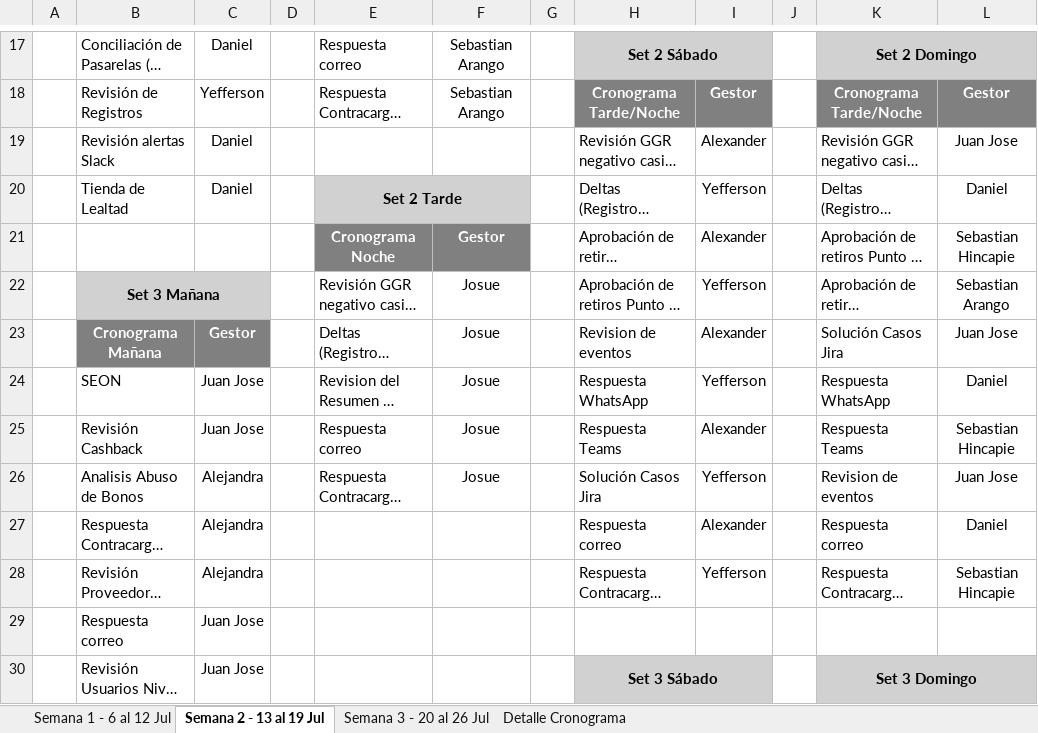
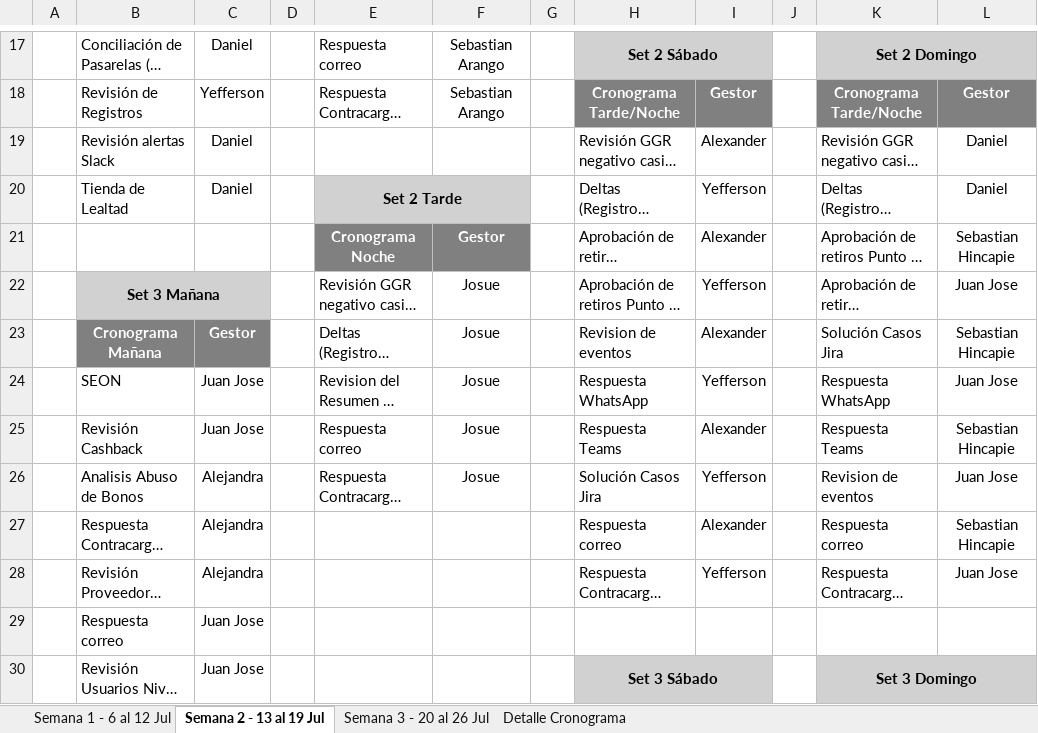
Before and after one commit to VirtualSoft026/riesgovirtualsoft, an Excel workbook: Cronograma de Tareas/Cronograma Julio.xlsx, sheet Semana 2 - 13 al 19 Jul, drawn as a sheet; only a part is shown, gaps mark what is left out; long unchanged cells end in …; values as stored, in another font and other column widths than the file's, no borders; conditional formats not drawn; the diff names each change by its address in the sheet, - before the commit and + after, or states it on an @@ line.

```diff
--- a/Cronograma de Tareas/Cronograma Julio.xlsx (sheet Semana 2 - 13 al 19 Jul)
+++ b/Cronograma de Tareas/Cronograma Julio.xlsx (sheet Semana 2 - 13 al 19 Jul)
-L19: Juan Jose
+L19: Daniel
-L22: Sebastian Arango
+L22: Juan Jose
-L23: Juan Jose
+L23: Sebastian Hincapie
-L24: Daniel
+L24: Juan Jose
-L27: Daniel
+L27: Sebastian Hincapie
-L28: Sebastian Hincapie
+L28: Juan Jose
```
Also changed, not shown: 1 other file.
